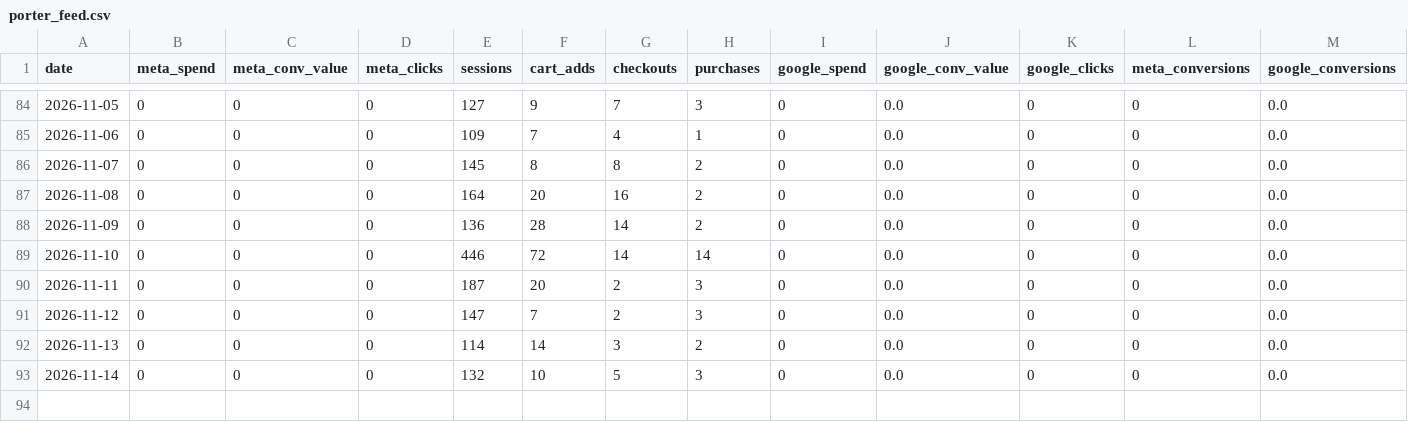
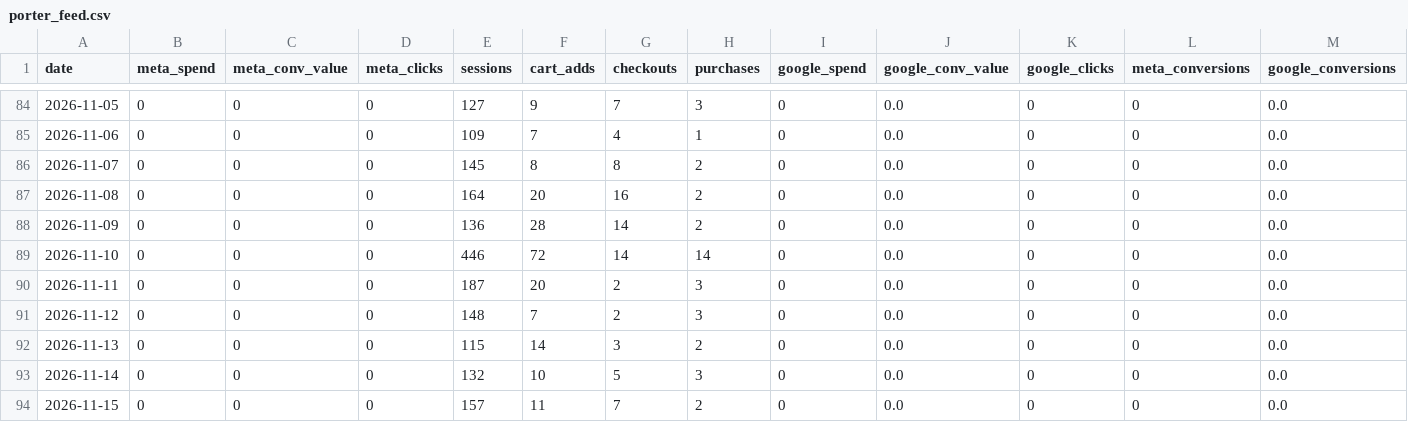
Before and after one commit to s2nnews/puzzles, a CSV file: dashboard/porter_feed.csv, drawn as a sheet; only a part is shown, gaps mark what is left out.

```diff
--- a/dashboard/porter_feed.csv
+++ b/dashboard/porter_feed.csv
@@ -90,4 +90,5 @@ date,meta_spend,meta_conv_value,meta_clicks,sessions,cart_adds,checkouts,purchas
 2026-11-11,0,0,0,187,20,2,3,0,0.0,0,0,0.0
-2026-11-12,0,0,0,147,7,2,3,0,0.0,0,0,0.0
-2026-11-13,0,0,0,114,14,3,2,0,0.0,0,0,0.0
+2026-11-12,0,0,0,148,7,2,3,0,0.0,0,0,0.0
+2026-11-13,0,0,0,115,14,3,2,0,0.0,0,0,0.0
 2026-11-14,0,0,0,132,10,5,3,0,0.0,0,0,0.0
+2026-11-15,0,0,0,157,11,7,2,0,0.0,0,0,0.0
```
Also changed, not shown: dashboard/channels.csv, dashboard/rank-tracking.csv, 1 other file.
